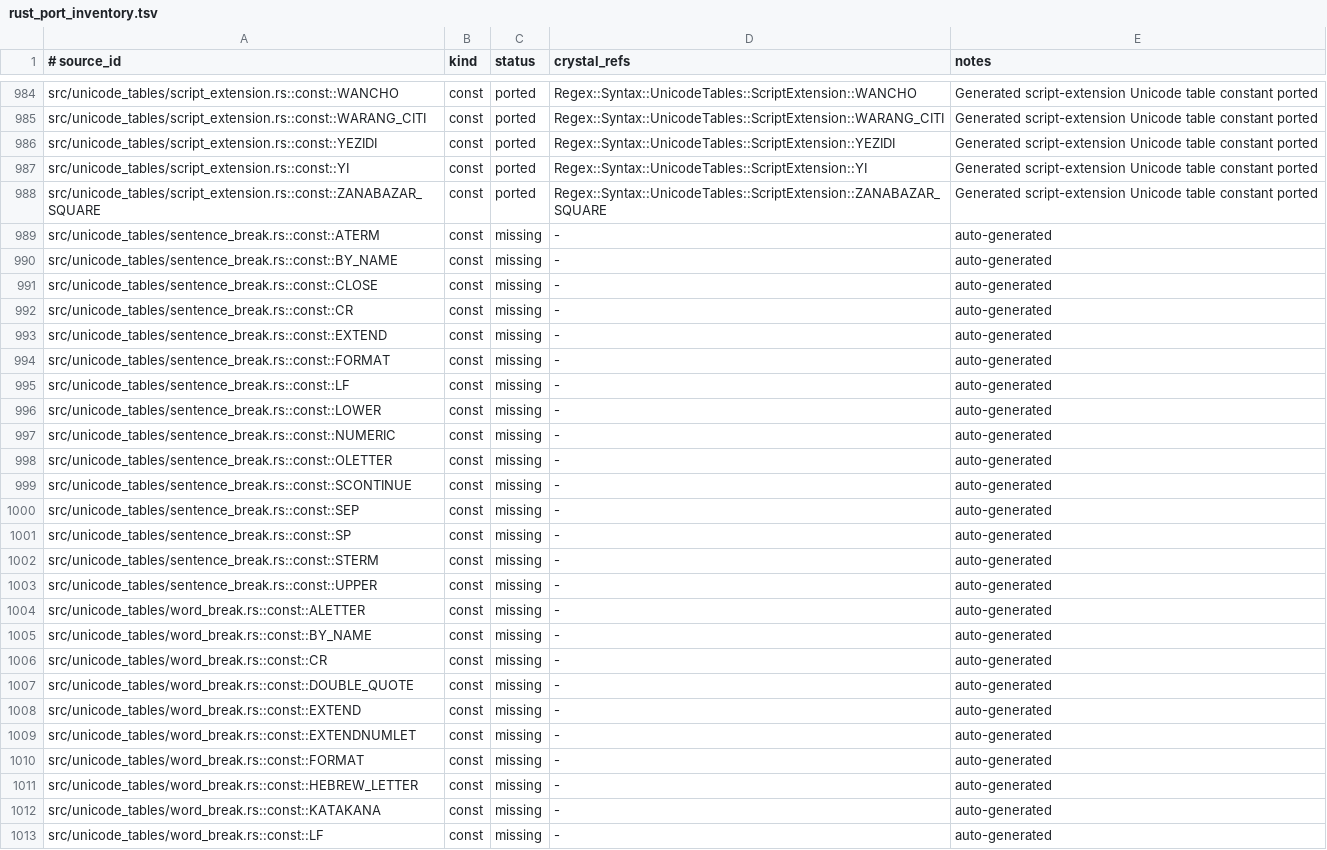
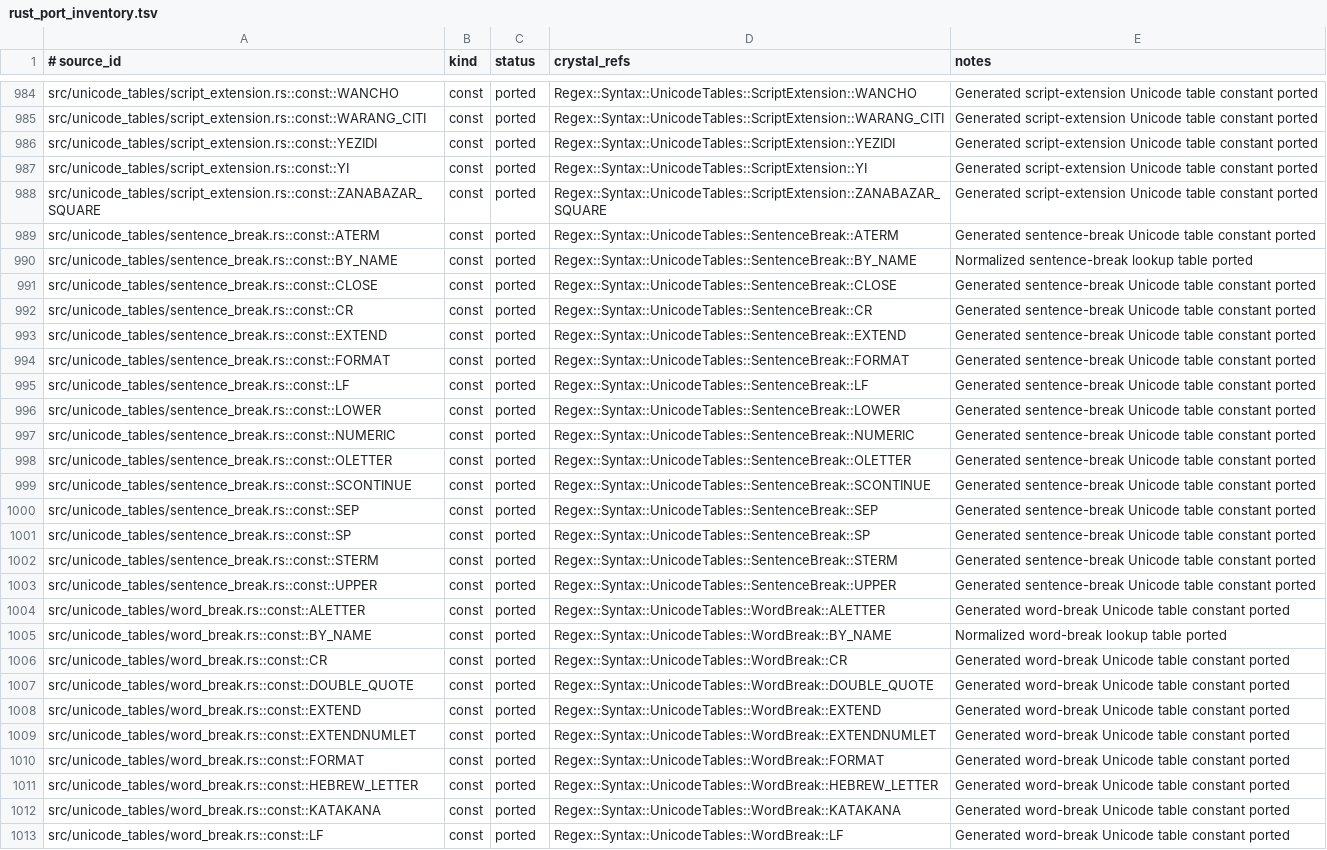
Before and after one commit to dsisnero/logos, a TSV file: plans/inventory/rust_port_inventory.tsv, drawn as a sheet; only a part is shown, gaps mark what is left out; the diff covers the shown part only; the diff names each change by its address in the sheet, - before the commit and + after, or states it on an @@ line.

Commit message:
port: unicode boundary tables and utf8 helpers
- add focused boundary-table spec coverage for word-break, sentence-break, and grapheme-cluster-break aliases and representative ranges
- close the mapped Rust port inventory rows for the boundary tables and Utf8 helper surface, including the Utf8Sequence enum-to-struct note
- mark the parity roadmap feature complete and refresh ledger counts

```diff
--- a/plans/inventory/rust_port_inventory.tsv
+++ b/plans/inventory/rust_port_inventory.tsv
-C989:C1013 (status): missing
+C989:C1013 (status): ported
-D989 (crystal_refs): -
+D989 (crystal_refs): Regex::Syntax::UnicodeTables::SentenceBreak::ATERM
-E989 (notes): auto-generated
+E989 (notes): Generated sentence-break Unicode table constant ported
-D990 (crystal_refs): -
+D990 (crystal_refs): Regex::Syntax::UnicodeTables::SentenceBreak::BY_NAME
-E990 (notes): auto-generated
+E990 (notes): Normalized sentence-break lookup table ported
-D991 (crystal_refs): -
+D991 (crystal_refs): Regex::Syntax::UnicodeTables::SentenceBreak::CLOSE
-E991:E1003 (notes): auto-generated
+E991:E1003 (notes): Generated sentence-break Unicode table constant ported
-D992 (crystal_refs): -
+D992 (crystal_refs): Regex::Syntax::UnicodeTables::SentenceBreak::CR
-D993 (crystal_refs): -
+D993 (crystal_refs): Regex::Syntax::UnicodeTables::SentenceBreak::EXTEND
-D994 (crystal_refs): -
+D994 (crystal_refs): Regex::Syntax::UnicodeTables::SentenceBreak::FORMAT
-D995 (crystal_refs): -
+D995 (crystal_refs): Regex::Syntax::UnicodeTables::SentenceBreak::LF
-D996 (crystal_refs): -
+D996 (crystal_refs): Regex::Syntax::UnicodeTables::SentenceBreak::LOWER
-D997 (crystal_refs): -
+D997 (crystal_refs): Regex::Syntax::UnicodeTables::SentenceBreak::NUMERIC
-D998 (crystal_refs): -
+D998 (crystal_refs): Regex::Syntax::UnicodeTables::SentenceBreak::OLETTER
-D999 (crystal_refs): -
+D999 (crystal_refs): Regex::Syntax::UnicodeTables::SentenceBreak::SCONTINUE
-D1000 (crystal_refs): -
+D1000 (crystal_refs): Regex::Syntax::UnicodeTables::SentenceBreak::SEP
-D1001 (crystal_refs): -
+D1001 (crystal_refs): Regex::Syntax::UnicodeTables::SentenceBreak::SP
-D1002 (crystal_refs): -
+D1002 (crystal_refs): Regex::Syntax::UnicodeTables::SentenceBreak::STERM
-D1003 (crystal_refs): -
+D1003 (crystal_refs): Regex::Syntax::UnicodeTables::SentenceBreak::UPPER
-D1004 (crystal_refs): -
+D1004 (crystal_refs): Regex::Syntax::UnicodeTables::WordBreak::ALETTER
-E1004 (notes): auto-generated
+E1004 (notes): Generated word-break Unicode table constant ported
-D1005 (crystal_refs): -
+D1005 (crystal_refs): Regex::Syntax::UnicodeTables::WordBreak::BY_NAME
-E1005 (notes): auto-generated
+E1005 (notes): Normalized word-break lookup table ported
-D1006 (crystal_refs): -
+D1006 (crystal_refs): Regex::Syntax::UnicodeTables::WordBreak::CR
-E1006:E1013 (notes): auto-generated
+E1006:E1013 (notes): Generated word-break Unicode table constant ported
-D1007 (crystal_refs): -
+D1007 (crystal_refs): Regex::Syntax::UnicodeTables::WordBreak::DOUBLE_QUOTE
-D1008 (crystal_refs): -
+D1008 (crystal_refs): Regex::Syntax::UnicodeTables::WordBreak::EXTEND
-D1009 (crystal_refs): -
+D1009 (crystal_refs): Regex::Syntax::UnicodeTables::WordBreak::EXTENDNUMLET
-D1010 (crystal_refs): -
+D1010 (crystal_refs): Regex::Syntax::UnicodeTables::WordBreak::FORMAT
-D1011 (crystal_refs): -
+D1011 (crystal_refs): Regex::Syntax::UnicodeTables::WordBreak::HEBREW_LETTER
-D1012 (crystal_refs): -
+D1012 (crystal_refs): Regex::Syntax::UnicodeTables::WordBreak::KATAKANA
-D1013 (crystal_refs): -
+D1013 (crystal_refs): Regex::Syntax::UnicodeTables::WordBreak::LF
```
Also changed, not shown: 111 edited cells elsewhere in this file, 2 other files.
